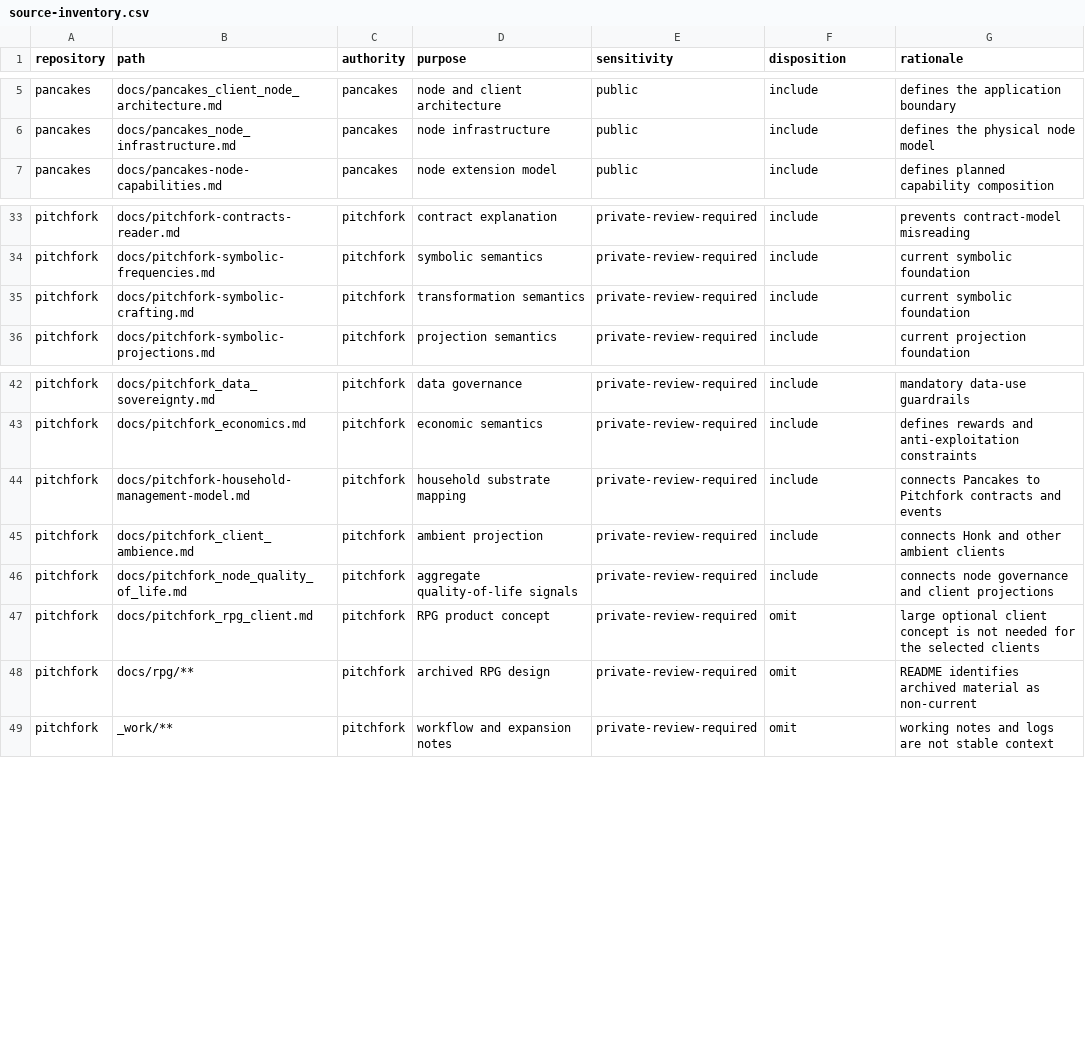
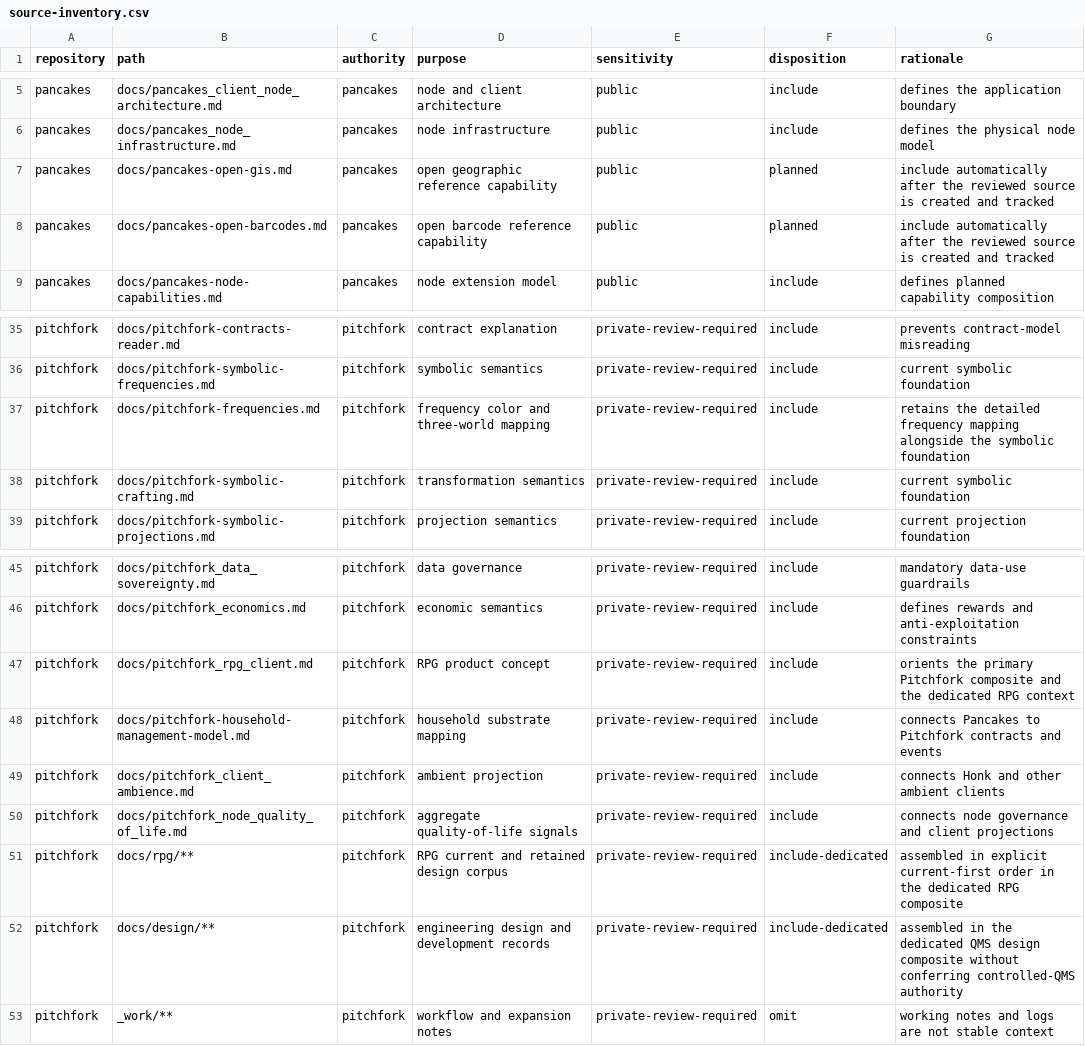
Before and after one commit to Floating-Eye-Software/pancakes, a CSV file: _work/context/source-inventory.csv, drawn as a sheet; only a part is shown, gaps mark what is left out.

Commit message:
Add RPG and design context composites

```diff
--- a/_work/context/source-inventory.csv
+++ b/_work/context/source-inventory.csv
@@ -6,2 +6,4 @@ pancakes,docs/pancakes_client_node_architecture.md,pancakes,node and client arch
 pancakes,docs/pancakes_node_infrastructure.md,pancakes,node infrastructure,public,include,defines the physical node model
+pancakes,docs/pancakes-open-gis.md,pancakes,open geographic reference capability,public,planned,include automatically after the reviewed source is created and tracked
+pancakes,docs/pancakes-open-barcodes.md,pancakes,open barcode reference capability,public,planned,include automatically after the reviewed source is created and tracked
 pancakes,docs/pancakes-node-capabilities.md,pancakes,node extension model,public,include,defines planned capability composition
@@ -34,2 +36,3 @@ pitchfork,docs/pitchfork-contracts-reader.md,pitchfork,contract explanation,priv
 pitchfork,docs/pitchfork-symbolic-frequencies.md,pitchfork,symbolic semantics,private-review-required,include,current symbolic foundation
+pitchfork,docs/pitchfork-frequencies.md,pitchfork,frequency color and three-world mapping,private-review-required,include,retains the detailed frequency mapping alongside the symbolic foundation
 pitchfork,docs/pitchfork-symbolic-crafting.md,pitchfork,transformation semantics,private-review-required,include,current symbolic foundation
@@ -43,2 +46,3 @@ pitchfork,docs/pitchfork_data_sovereignty.md,pitchfork,data governance,private-r
 pitchfork,docs/pitchfork_economics.md,pitchfork,economic semantics,private-review-required,include,defines rewards and anti-exploitation constraints
+pitchfork,docs/pitchfork_rpg_client.md,pitchfork,RPG product concept,private-review-required,include,orients the primary Pitchfork composite and the dedicated RPG context
 pitchfork,docs/pitchfork-household-management-model.md,pitchfork,household substrate mapping,private-review-required,include,connects Pancakes to Pitchfork contracts and events
@@ -46,4 +50,4 @@ pitchfork,docs/pitchfork_client_ambience.md,pitchfork,ambient projection,private
 pitchfork,docs/pitchfork_node_quality_of_life.md,pitchfork,aggregate quality-of-life signals,private-review-required,include,connects node governance and client projections
-pitchfork,docs/pitchfork_rpg_client.md,pitchfork,RPG product concept,private-review-required,omit,large optional client concept is not needed for the selected clients
-pitchfork,docs/rpg/**,pitchfork,archived RPG design,private-review-required,omit,README identifies archived material as non-current
+pitchfork,docs/rpg/**,pitchfork,RPG current and retained design corpus,private-review-required,include-dedicated,assembled in explicit current-first order in the dedicated RPG composite
+pitchfork,docs/design/**,pitchfork,engineering design and development records,private-review-required,include-dedicated,assembled in the dedicated QMS design composite without conferring controlled-QMS authority
 pitchfork,_work/**,pitchfork,workflow and expansion notes,private-review-required,omit,working notes and logs are not stable context
```
Also changed, not shown: 5 other files.
